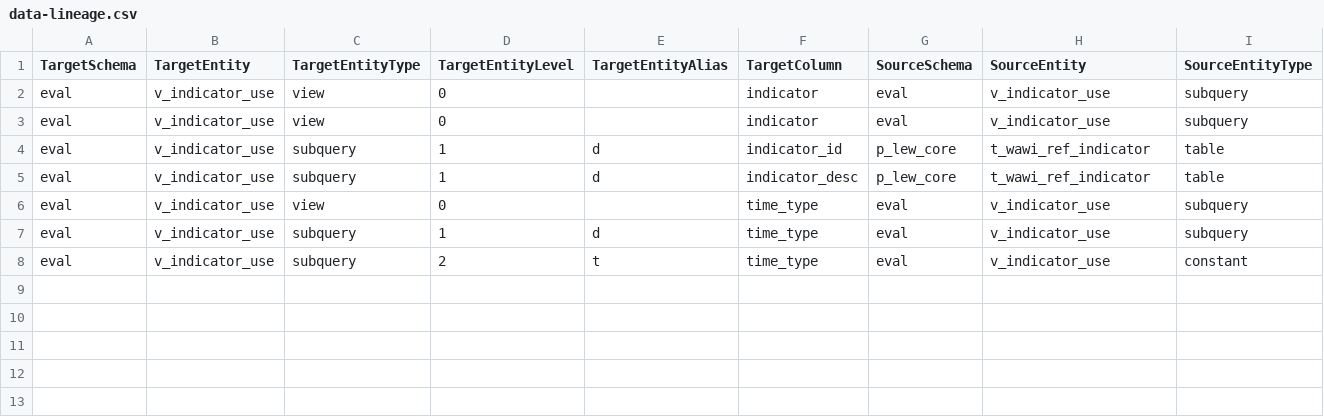
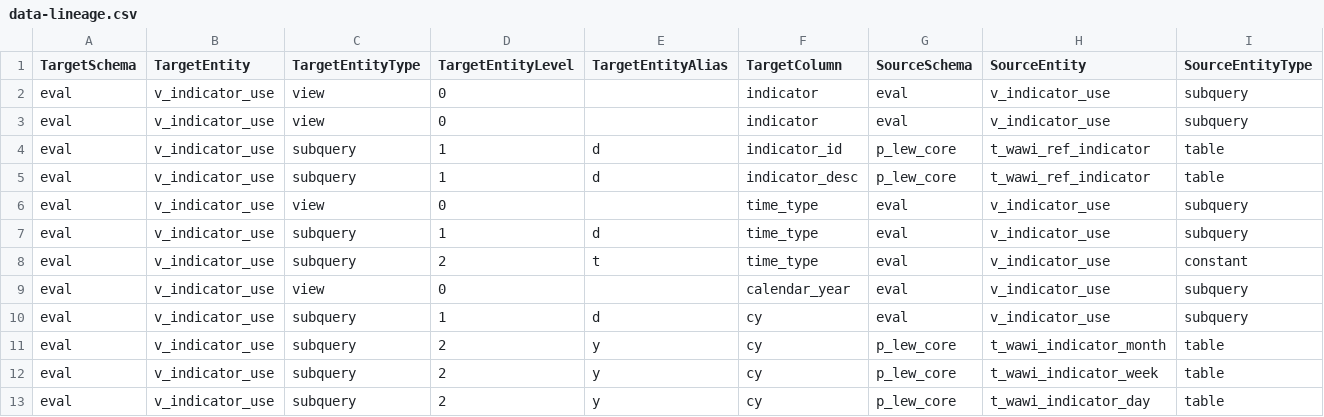
Before and after one commit to dmichaelnm/dl-test, a CSV file: data-lineage.csv, drawn as a sheet; only a part is shown; rows hold the shown columns only; the diff names each change by its address in the sheet, - before the commit and + after, or states it on an @@ line.

Commit message:
Add files via upload

```diff
--- a/data-lineage.csv
+++ b/data-lineage.csv
+row 9: eval | v_indicator_use | view | 0 |  | calendar_year | eval | v_indicator_use | subquery
+row 10: eval | v_indicator_use | subquery | 1 | d | cy | eval | v_indicator_use | subquery
+row 11: eval | v_indicator_use | subquery | 2 | y | cy | p_lew_core | t_wawi_indicator_month | table
+row 12: eval | v_indicator_use | subquery | 2 | y | cy | p_lew_core | t_wawi_indicator_week | table
+row 13: eval | v_indicator_use | subquery | 2 | y | cy | p_lew_core | t_wawi_indicator_day | table
```
